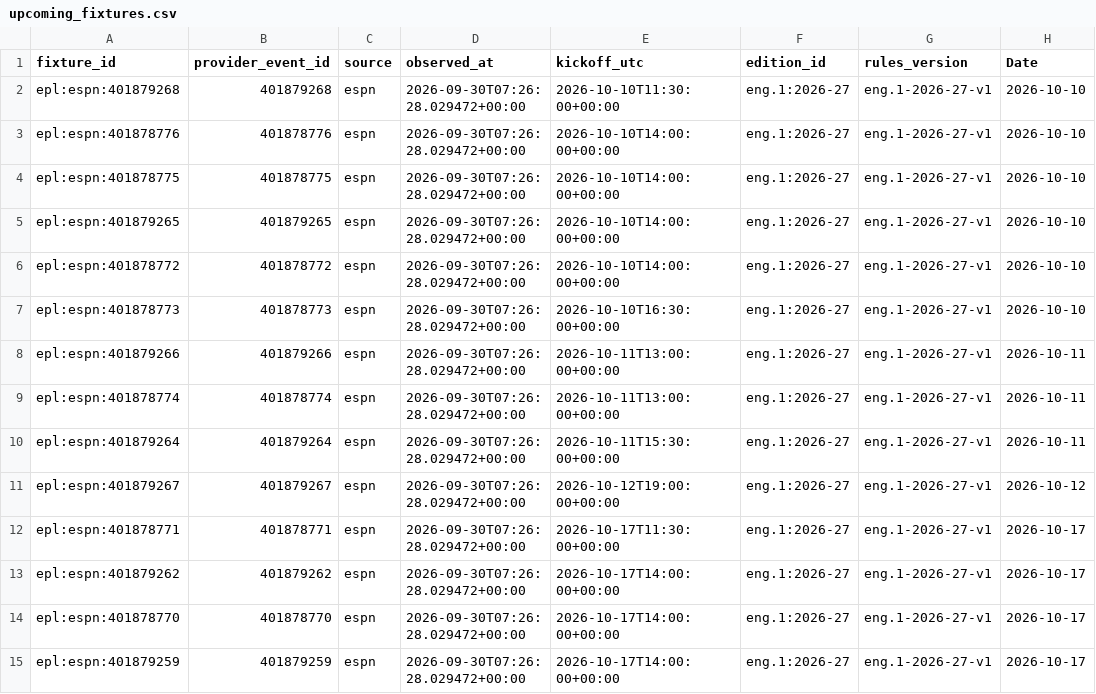
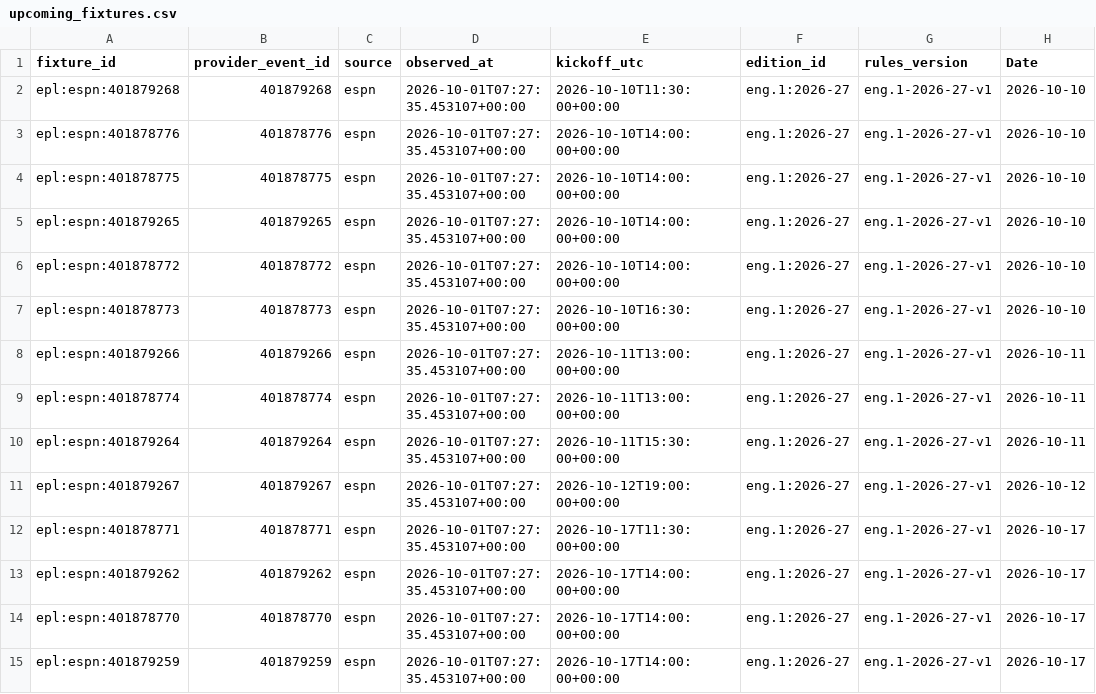
Before and after one commit to gmalbert/premier-league, a CSV file: data_files/upcoming_fixtures.csv, drawn as a sheet; only a part is shown; the diff covers the shown part only; the diff names each change by its address in the sheet, - before the commit and + after, or states it on an @@ line.

```diff
--- a/data_files/upcoming_fixtures.csv
+++ b/data_files/upcoming_fixtures.csv
-D2:D15 (observed_at): 2026-09-30T07:26:28.029472+00:00
+D2:D15 (observed_at): 2026-10-01T07:27:35.453107+00:00
```
Also changed, not shown: 56 edited cells elsewhere in this file, data_files/poisson_metrics_history.csv, data_files/upcoming_predictions.csv, 9 other files.
